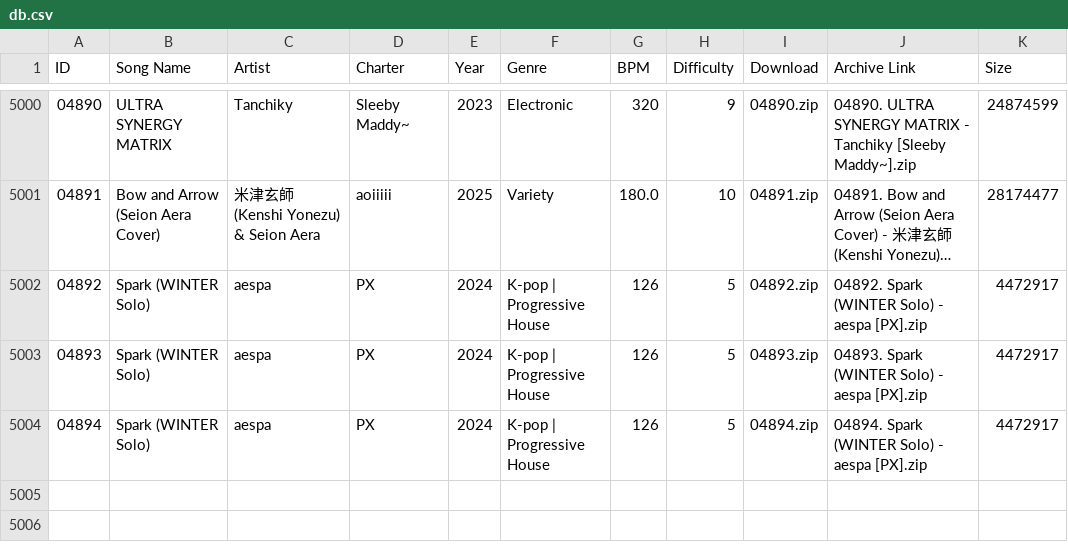
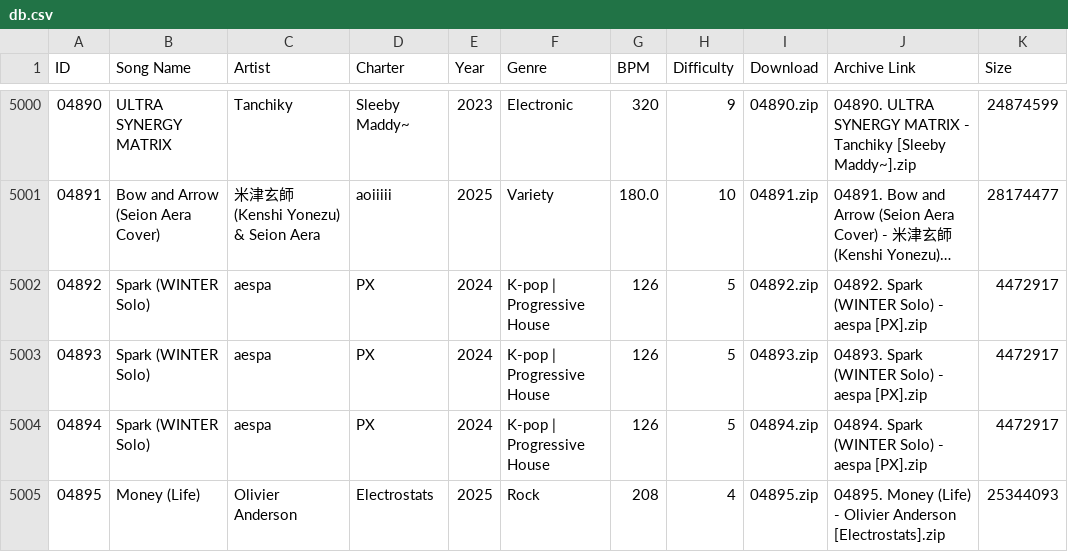
Before and after one commit to tc-mods/TromboneDB, a CSV file: docs/data/db.csv, drawn as a sheet; only a part is shown, gaps mark what is left out; long unchanged cells end in …; the diff names each change by its address in the sheet, - before the commit and + after, or states it on an @@ line.

```diff
--- a/docs/data/db.csv
+++ b/docs/data/db.csv
+row 5005: 04895 | Money (Life) | Olivier Anderson | Electrostats | 2025 | Rock | 208 | 4 | 04895.zip | 04895. Money (Life) - Olivier Anderson [Electrostats].zip | 25344093
```
Also changed, not shown: 2 other files.
